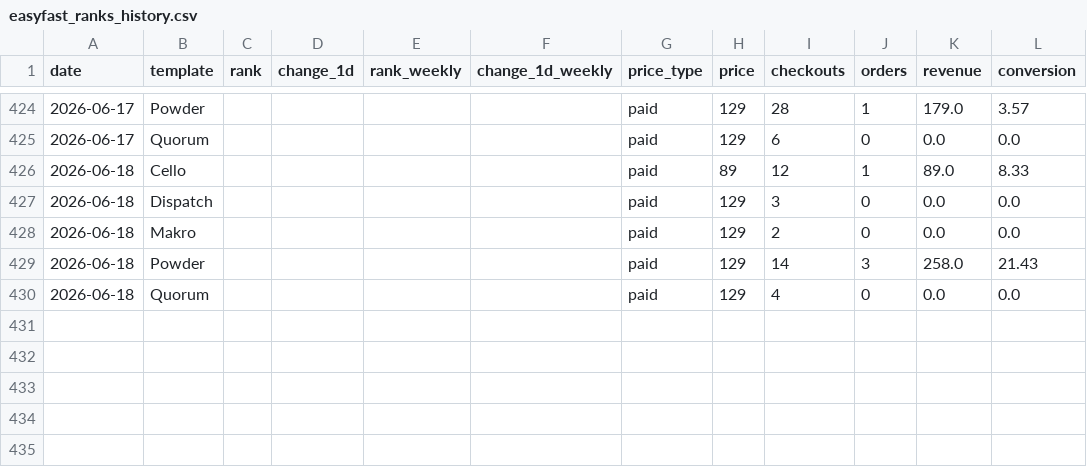
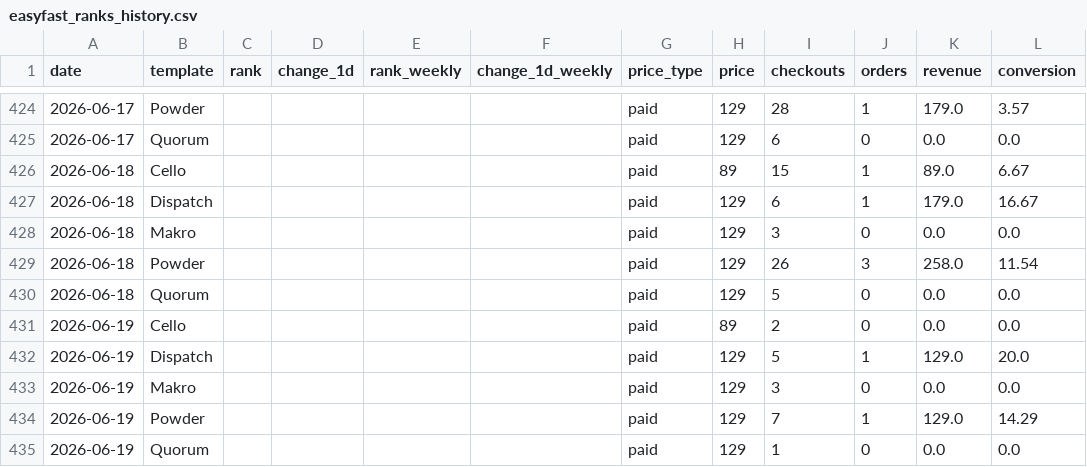
Before and after one commit to stfnco/easyfast-analytics, a CSV file: easyfast_ranks_history.csv, drawn as a sheet; only a part is shown, gaps mark what is left out.

```diff
--- a/easyfast_ranks_history.csv
+++ b/easyfast_ranks_history.csv
@@ -425,6 +425,11 @@ date,template,rank,change_1d,rank_weekly,change_1d_weekly,price_type,price,check
 2026-06-17,Quorum,,,,,paid,129,6,0,0.0,0.0
-2026-06-18,Cello,,,,,paid,89,12,1,89.0,8.33
-2026-06-18,Dispatch,,,,,paid,129,3,0,0.0,0.0
-2026-06-18,Makro,,,,,paid,129,2,0,0.0,0.0
-2026-06-18,Powder,,,,,paid,129,14,3,258.0,21.43
-2026-06-18,Quorum,,,,,paid,129,4,0,0.0,0.0
+2026-06-18,Cello,,,,,paid,89,15,1,89.0,6.67
+2026-06-18,Dispatch,,,,,paid,129,6,1,179.0,16.67
+2026-06-18,Makro,,,,,paid,129,3,0,0.0,0.0
+2026-06-18,Powder,,,,,paid,129,26,3,258.0,11.54
+2026-06-18,Quorum,,,,,paid,129,5,0,0.0,0.0
+2026-06-19,Cello,,,,,paid,89,2,0,0.0,0.0
+2026-06-19,Dispatch,,,,,paid,129,5,1,129.0,20.0
+2026-06-19,Makro,,,,,paid,129,3,0,0.0,0.0
+2026-06-19,Powder,,,,,paid,129,7,1,129.0,14.29
+2026-06-19,Quorum,,,,,paid,129,1,0,0.0,0.0
```
